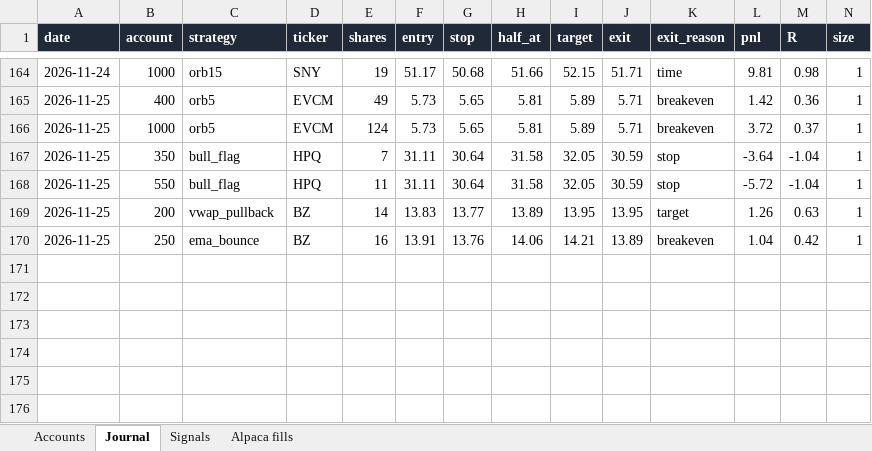
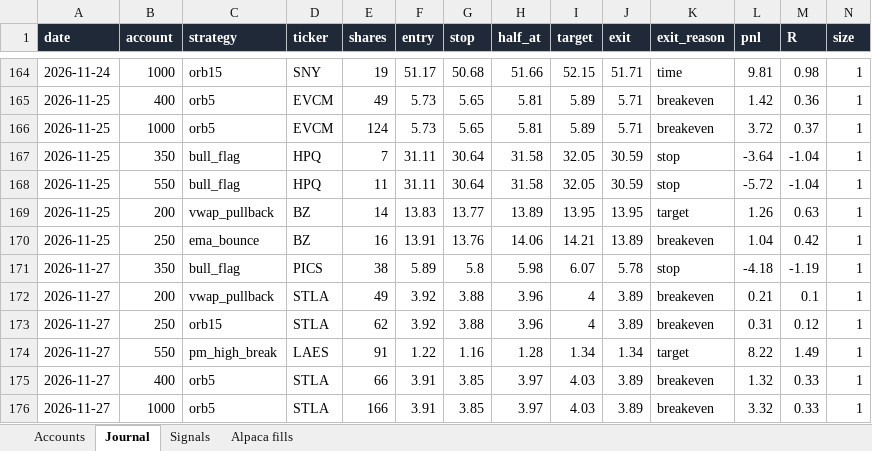
Before and after one commit to newurbaninfluence-lgtm/paper-trading-bot, an Excel workbook: reports/Paper Bot Live.xlsx, sheet Journal, drawn as a sheet; only a part is shown, gaps mark what is left out; values as stored, in another font and other column widths than the file's, no borders; rows hold the shown columns only; the diff names each change by its address in the sheet, - before the commit and + after, or states it on an @@ line.

```diff
--- a/reports/Paper Bot Live.xlsx (sheet Journal)
+++ b/reports/Paper Bot Live.xlsx (sheet Journal)
+row 171: 2026-11-27 | 350 | bull_flag | PICS | 38 | 5.89 | 5.8 | 5.98 | 6.07 | 5.78 | stop | -4.18 | -1.19 | 1
+row 172: 2026-11-27 | 200 | vwap_pullback | STLA | 49 | 3.92 | 3.88 | 3.96 | 4 | 3.89 | breakeven | 0.21 | 0.1 | 1
+row 173: 2026-11-27 | 250 | orb15 | STLA | 62 | 3.92 | 3.88 | 3.96 | 4 | 3.89 | breakeven | 0.31 | 0.12 | 1
+row 174: 2026-11-27 | 550 | pm_high_break | LAES | 91 | 1.22 | 1.16 | 1.28 | 1.34 | 1.34 | target | 8.22 | 1.49 | 1
+row 175: 2026-11-27 | 400 | orb5 | STLA | 66 | 3.91 | 3.85 | 3.97 | 4.03 | 3.89 | breakeven | 1.32 | 0.33 | 1
+row 176: 2026-11-27 | 1000 | orb5 | STLA | 166 | 3.91 | 3.85 | 3.97 | 4.03 | 3.89 | breakeven | 3.32 | 0.33 | 1
```
Also changed, not shown: sheet Signals, sheet Alpaca fills, 5 other files.
